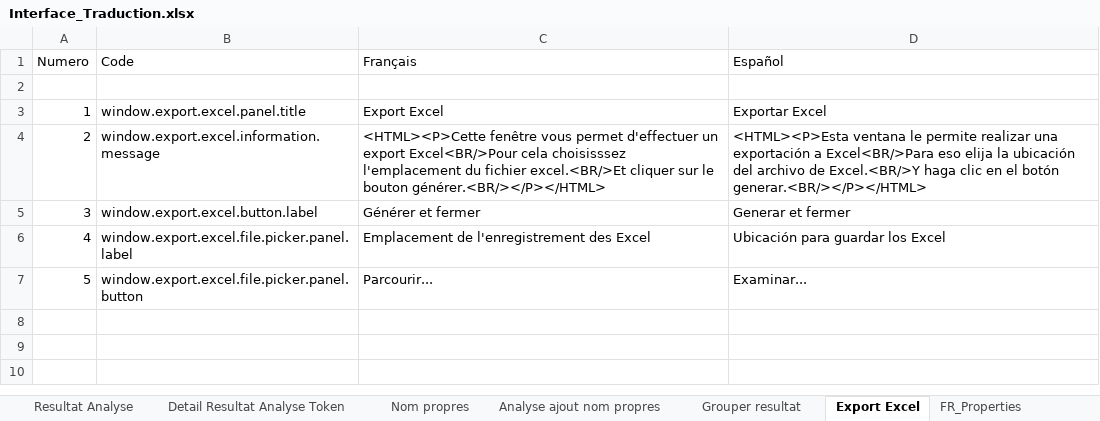
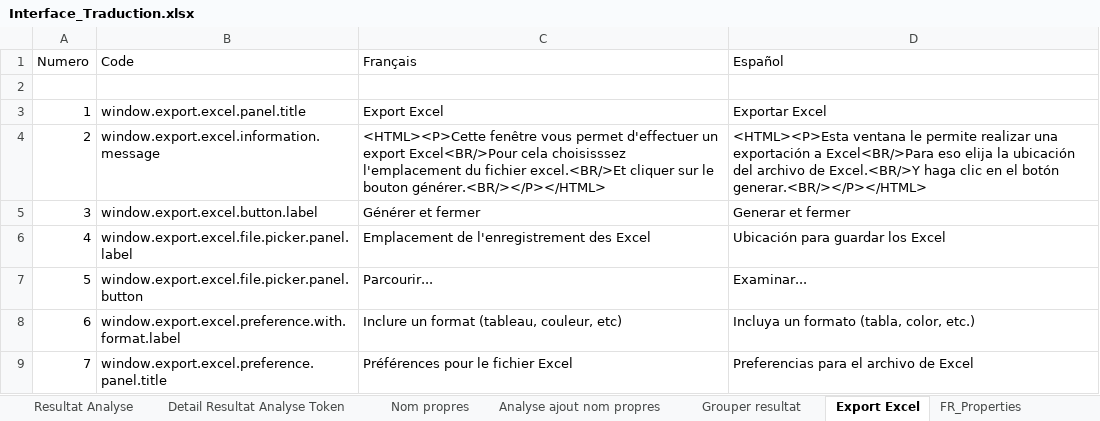
Before and after one commit to Jeremy-Leda/Caerus, an Excel workbook: Interface_Traduction.xlsx, sheet Export Excel, drawn as a sheet; values as stored, in another font and other column widths than the file's, no borders; table styles not drawn; the diff names each change by its address in the sheet, - before the commit and + after, or states it on an @@ line.

Commit message:
- Ajout de la possibilité de scroll sur les onglets - Ajout de l'export des données brutes - Modification du chargement des onglets avec progression

```diff
--- a/Interface_Traduction.xlsx (sheet Export Excel)
+++ b/Interface_Traduction.xlsx (sheet Export Excel)
+row 8: 6 | window.export.excel.preference.with.format.label | Inclure un format (tableau, couleur, etc) | Incluya un formato (tabla, color, etc.)
+row 9: 7 | window.export.excel.preference.panel.title | Préférences pour le fichier Excel | Preferencias para el archivo de Excel
```
Also changed, not shown: sheet ES_Properties, sheet FR_Properties, sheet Constants, 17 other files.
